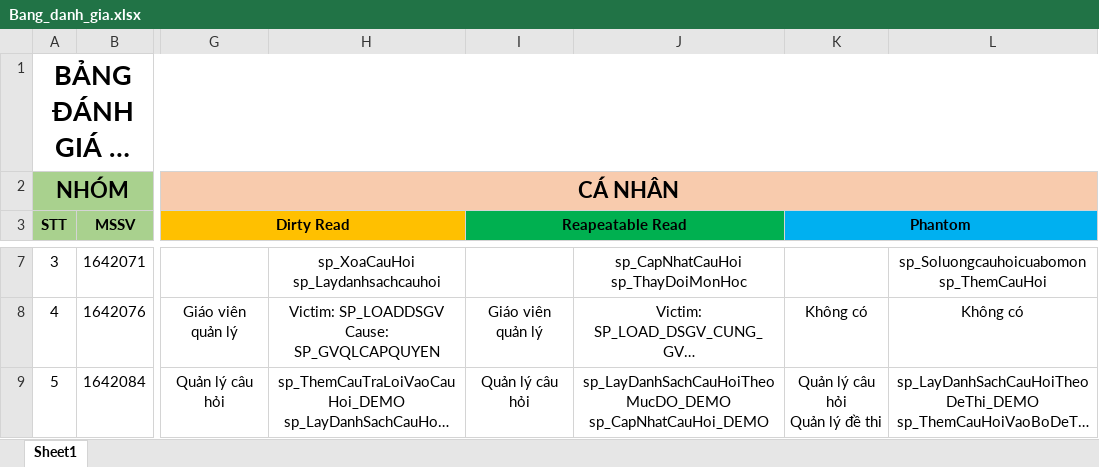
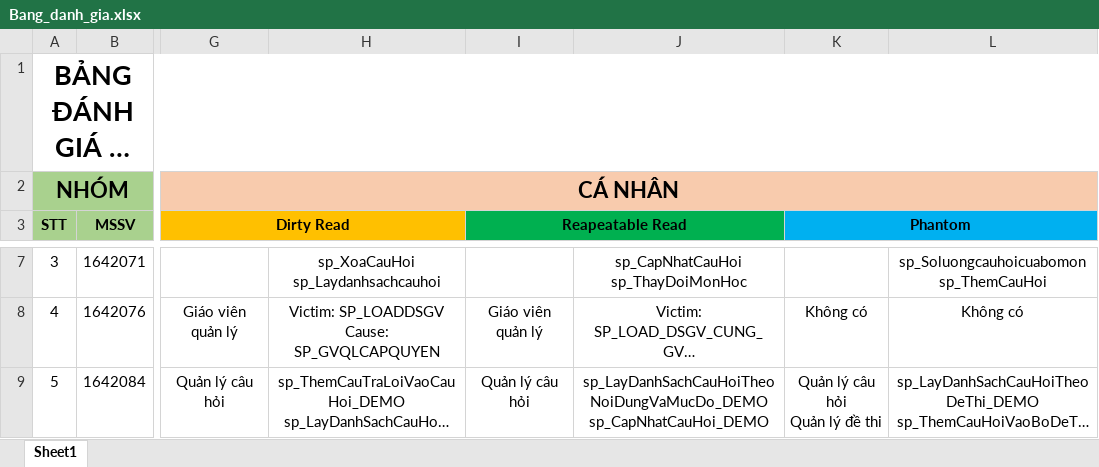
Before and after one commit to quangthang225/QuanLyCauHoiTracNghiem, an Excel workbook: Document/Bang_danh_gia.xlsx, sheet Sheet1, drawn as a sheet; only a part is shown, gaps mark what is left out; long unchanged cells end in …; values as stored, in another font and other column widths than the file's, no borders; ↵ is a line break in a cell; the diff names each change by its address in the sheet, - before the commit and + after, or states it on an @@ line.

Commit message:
Modify Lost Update

```diff
--- a/Document/Bang_danh_gia.xlsx (sheet Sheet1)
+++ b/Document/Bang_danh_gia.xlsx (sheet Sheet1)
-J9: sp_LayDanhSachCauHoiTheoMucDO_DEMO ↵ sp_CapNhatCauHoi_DEMO
+J9: sp_LayDanhSachCauHoiTheoNoiDungVaMucDo_DEMO ↵ sp_CapNhatCauHoi_DEMO
```
Also changed, not shown: 7 other files.
